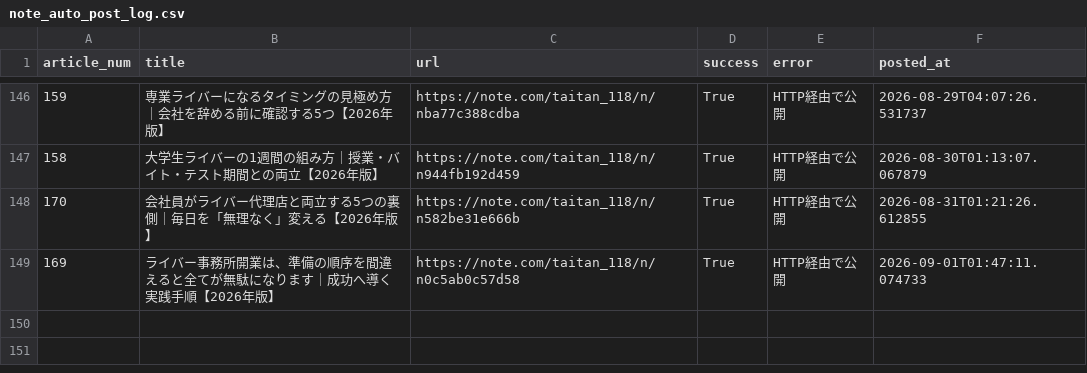
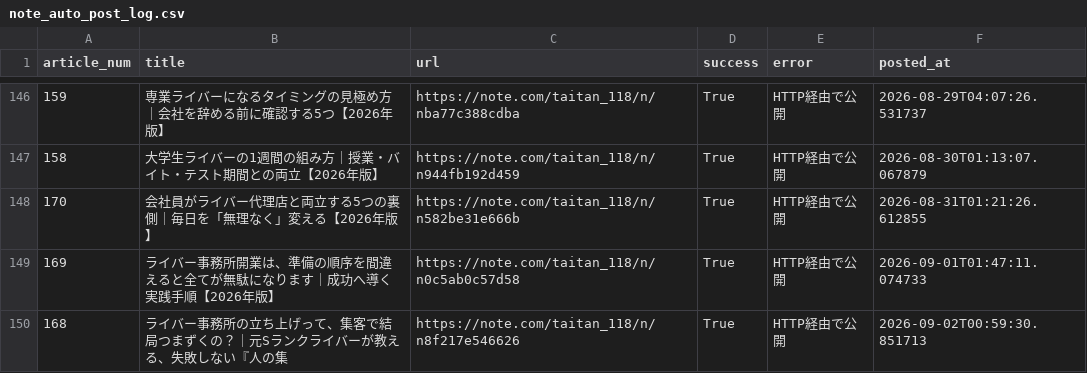
Before and after one commit to taitan118120-dot/liver-acquisition, a CSV file: data/note_auto_post_log.csv, drawn as a sheet; only a part is shown, gaps mark what is left out; the diff names each change by its address in the sheet, - before the commit and + after, or states it on an @@ line.

```diff
--- a/data/note_auto_post_log.csv
+++ b/data/note_auto_post_log.csv
+row 150: 168 | ライバー事務所の立ち上げって、集客で結局つまずくの？｜元Sランクライバーが教える、失敗しない『人の集 | https://note.com/taitan_118/n/n8f217e546626 | True | HTTP経由で公開 | 2026-09-02T00:59:30.851713
```
Also changed, not shown: 3 other files.
